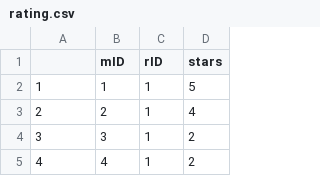
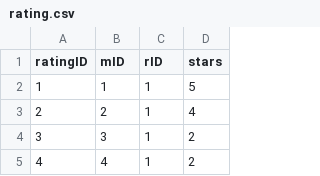
Before and after one commit to mharrisonbaker/CUNYassignments, a CSV file: week12/rating.csv, drawn as a sheet; only a part is shown; the diff names each change by its address in the sheet, - before the commit and + after, or states it on an @@ line.

Commit message:
Add files via upload

```diff
--- a/week12/rating.csv
+++ b/week12/rating.csv
-A1: (empty)
+A1: ratingID
```
